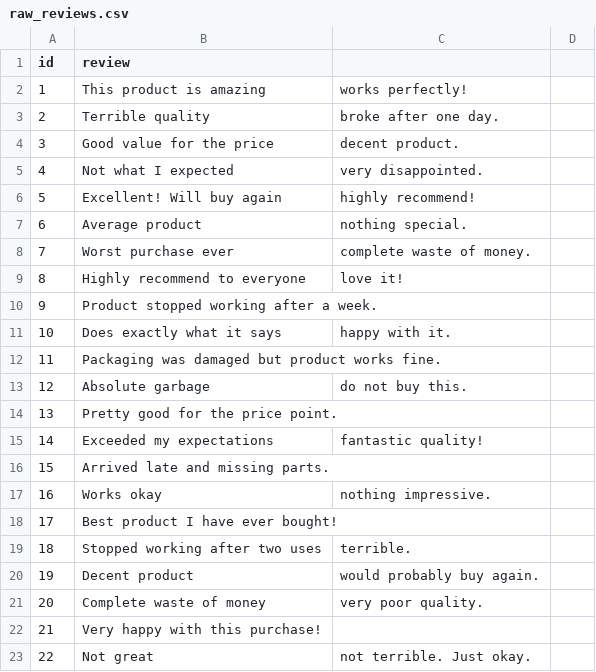
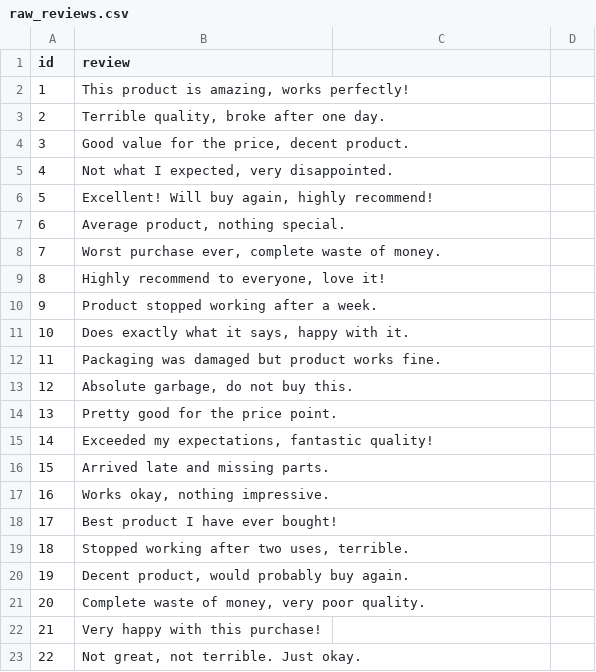
Before and after one commit to sritha88/data--annotation-project, a CSV file: raw_reviews.csv, drawn as a sheet; only a part is shown; the diff covers the shown part only.

Commit message:
Update raw_reviews.csv

```diff
--- a/raw_reviews.csv
+++ b/raw_reviews.csv
@@ -1,9 +1,9 @@
 id,review
-1,This product is amazing, works perfectly!
-2,Terrible quality, broke after one day.
-3,Good value for the price, decent product.
-4,Not what I expected, very disappointed.
-5,Excellent! Will buy again, highly recommend!
-6,Average product, nothing special.
-7,Worst purchase ever, complete waste of money.
-8,Highly recommend to everyone, love it!
+1,"This product is amazing, works perfectly!"
+2,"Terrible quality, broke after one day."
+3,"Good value for the price, decent product."
+4,"Not what I expected, very disappointed."
+5,"Excellent! Will buy again, highly recommend!"
+6,"Average product, nothing special."
+7,"Worst purchase ever, complete waste of money."
+8,"Highly recommend to everyone, love it!"
@@ -11 +11 @@ id,review
-10,Does exactly what it says, happy with it.
+10,"Does exactly what it says, happy with it."
@@ -13 +13 @@ id,review
-12,Absolute garbage, do not buy this.
+12,"Absolute garbage, do not buy this."
@@ -15 +15 @@ id,review
-14,Exceeded my expectations, fantastic quality!
+14,"Exceeded my expectations, fantastic quality!"
@@ -17 +17 @@ id,review
-16,Works okay, nothing impressive.
+16,"Works okay, nothing impressive."
@@ -19,3 +19,3 @@ id,review
-18,Stopped working after two uses, terrible.
-19,Decent product, would probably buy again.
-20,Complete waste of money, very poor quality.
+18,"Stopped working after two uses, terrible."
+19,"Decent product, would probably buy again."
+20,"Complete waste of money, very poor quality."
@@ -23 +23 @@ id,review
-22,Not great, not terrible. Just okay.
+22,"Not great, not terrible. Just okay."
```
Also changed, not shown: 47 edited cells elsewhere in this file.
